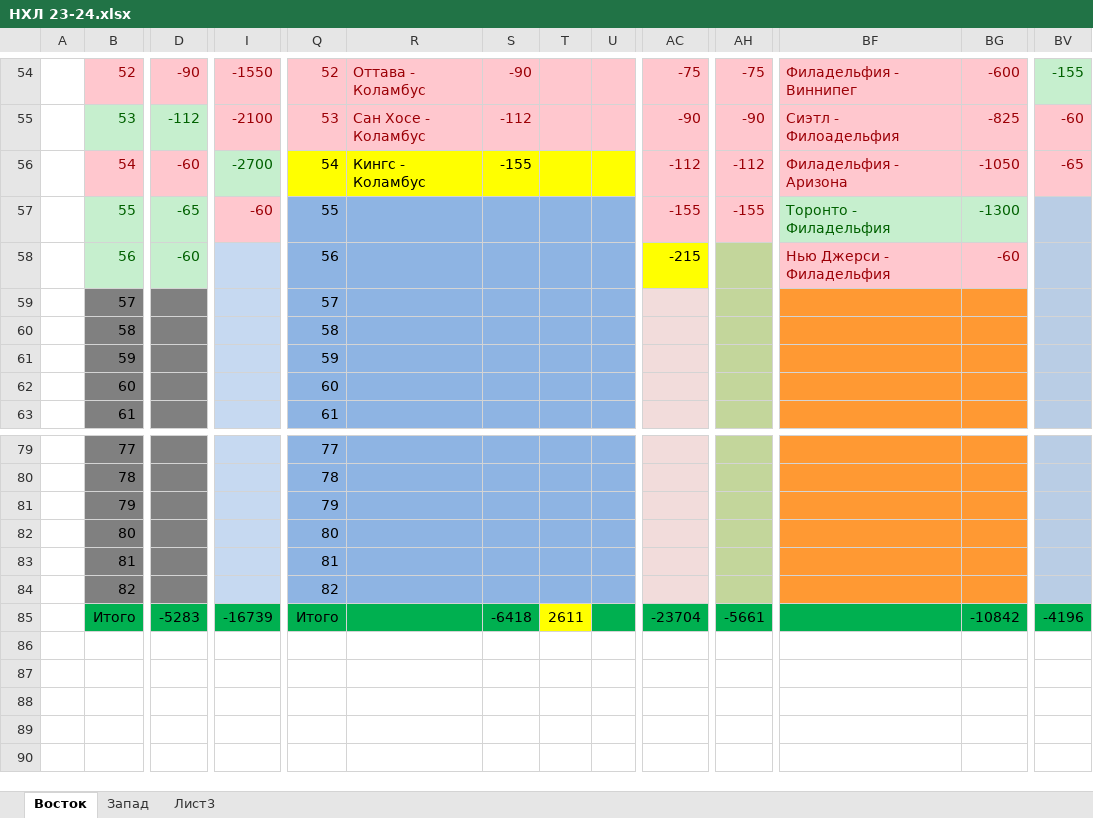
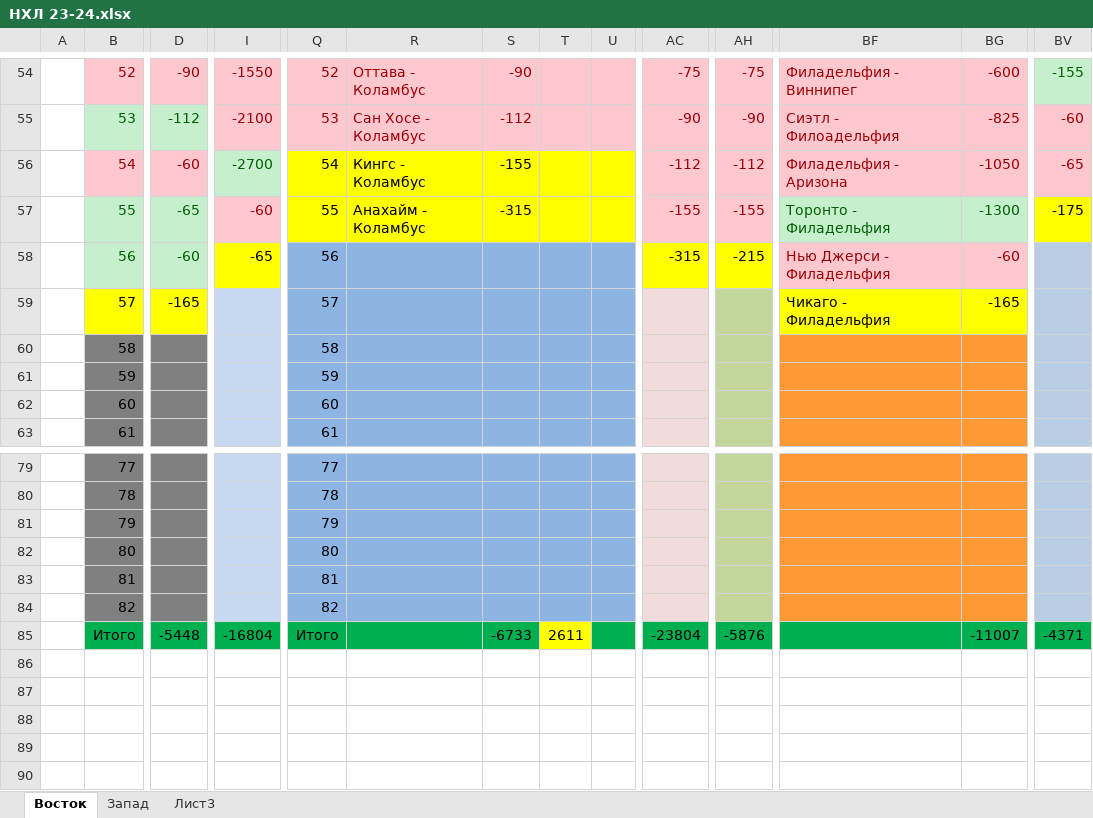
Before and after one commit to EugenySobyanin/Repository_1, an Excel workbook: Ставки/НХЛ 23-24.xlsx, sheet Восток, drawn as a sheet; only a part is shown, gaps mark what is left out; values as stored, in another font and other column widths than the file's, no borders; the diff covers the shown part only; the diff names each change by its address in the sheet, - before the commit and + after, or states it on an @@ line.

Commit message:
НХЛ

```diff
--- a/Ставки/НХЛ 23-24.xlsx (sheet Восток)
+++ b/Ставки/НХЛ 23-24.xlsx (sheet Восток)
-Q57:U57 fill: #8EB4E3
+Q57:U57 fill: #FFFF00
-R57: (empty)
+R57: Анахайм - Коламбус
-S57: (empty)
+S57: -315
-BV57 fill: #B9CDE5
+BV57 fill: #FFFF00
-BV57: (empty)
+BV57: -175
-I58 fill: #C6D9F1
+I58 fill: #FFFF00
-I58: (empty)
+I58: -65
-AC58: -215
+AC58: -315
-AH58 fill: #C3D69B
+AH58 fill: #FFFF00
-AH58: (empty)
+AH58: -215
-B59:D59 fill: #808080
+B59:D59 fill: #FFFF00
-D59: (empty)
+D59: -165
-BF59:BG59 fill: #FF9933
+BF59:BG59 fill: #FFFF00
-BF59: (empty)
+BF59: Чикаго - Филадельфия
-BG59: (empty)
+BG59: -165
-D85: -5283
+D85: -5448
-I85: -16739
+I85: -16804
-S85: -6418
+S85: -6733
-AC85: -23704
+AC85: -23804
-AH85: -5661
+AH85: -5876
-BG85: -10842
+BG85: -11007
-BV85: -4196
+BV85: -4371
```
Also changed, not shown: cell formats elsewhere in this sheet, sheet Запад.
